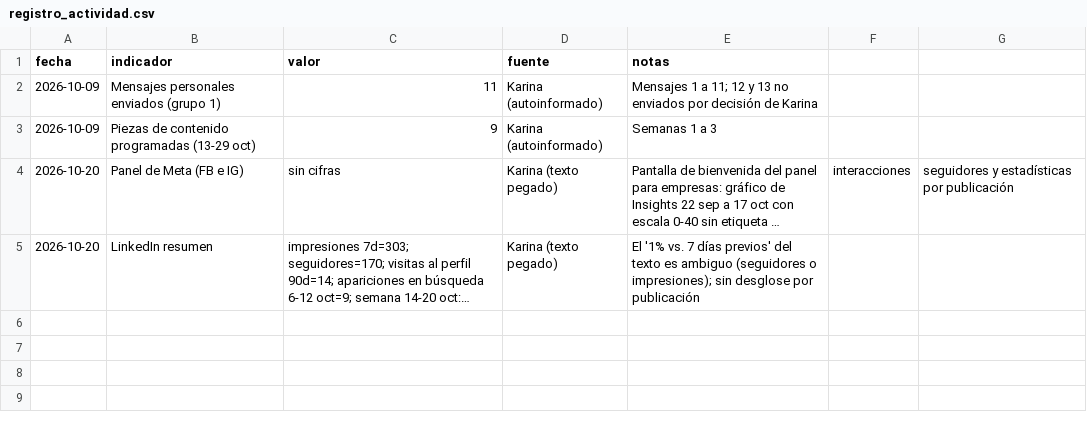
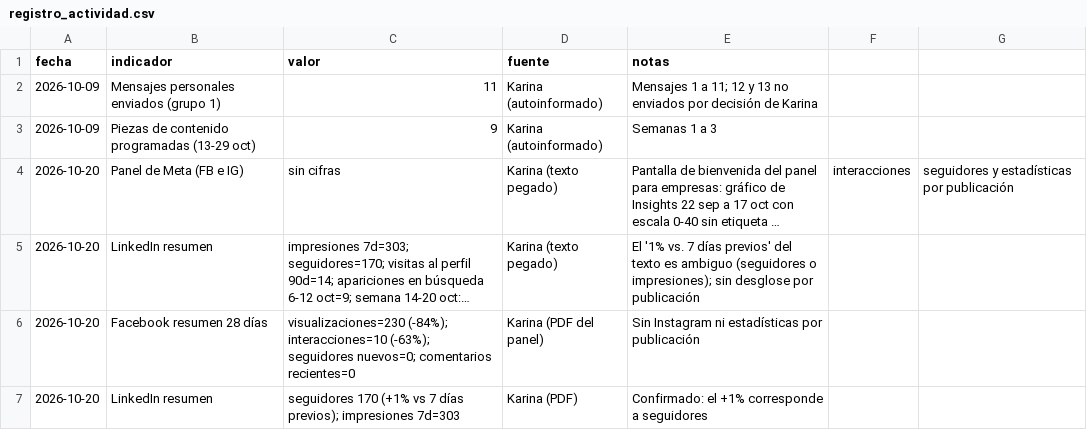
Before and after one commit to karalvar-sys/Mujeresgenerandoseriqueza, a CSV file: 03_tablero/registro_actividad.csv, drawn as a sheet; long unchanged cells end in …; the diff names each change by its address in the sheet, - before the commit and + after, or states it on an @@ line.

```diff
--- a/03_tablero/registro_actividad.csv
+++ b/03_tablero/registro_actividad.csv
+row 6: 2026-10-20 | Facebook resumen 28 días | visualizaciones=230 (-84%); interacciones=10 (-63%); seguidores nuevos=0; comentarios recientes=0 | Karina (PDF del panel) | Sin Instagram ni estadísticas por publicación
+row 7: 2026-10-20 | LinkedIn resumen | seguidores 170 (+1% vs 7 días previos); impresiones 7d=303 | Karina (PDF) | Confirmado: el +1% corresponde a seguidores
```
Also changed, not shown: 03_tablero/tablero_indicadores.csv, 04_produccion/registro_programacion.csv, 2 other files.
